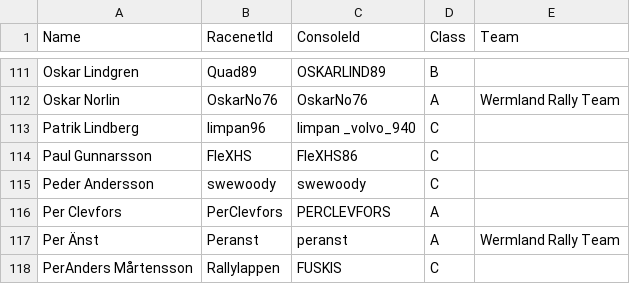
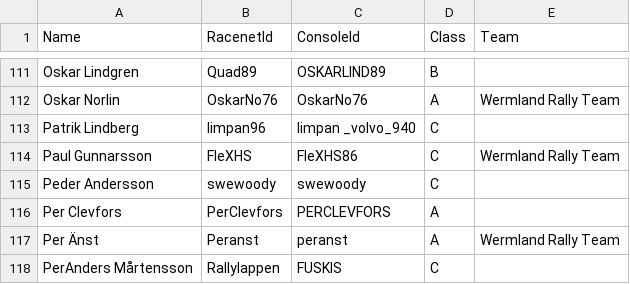
Before and after one commit to kapoow/rally-round, a CSV file: src/state/maintmaster/drivers.csv, drawn as a sheet; only a part is shown, gaps mark what is left out.

Commit message:
Update drivers.csv

```diff
--- a/src/state/maintmaster/drivers.csv
+++ b/src/state/maintmaster/drivers.csv
@@ -113,3 +113,3 @@ Oskar Norlin,OskarNo76,OskarNo76,A,Wermland Rally Team
 Patrik Lindberg,limpan96,limpan _volvo_940,C,
-Paul Gunnarsson,FleXHS,FleXHS86,C,
+Paul Gunnarsson,FleXHS,FleXHS86,C,Wermland Rally Team
 Peder Andersson,swewoody,swewoody,C,
```
